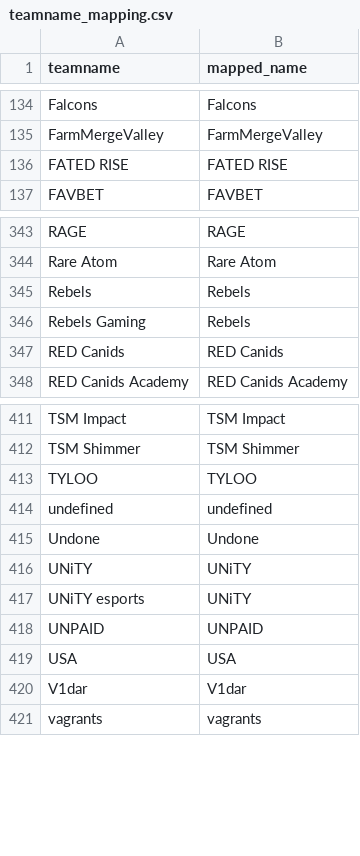
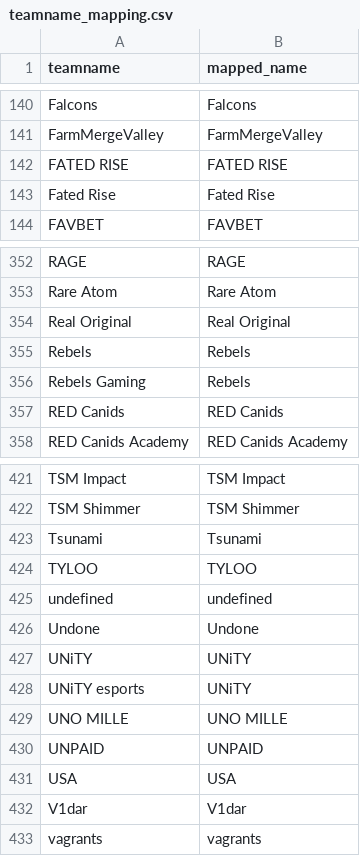
Before and after one commit to debruijn/cs2, a CSV file: combined_cs2_rankings/teamname_mapping.csv, drawn as a sheet; only a part is shown, gaps mark what is left out; the diff covers the shown part only.

```diff
--- a/combined_cs2_rankings/teamname_mapping.csv
+++ b/combined_cs2_rankings/teamname_mapping.csv
@@ -136,2 +142,3 @@ FarmMergeValley,FarmMergeValley
 FATED RISE,FATED RISE
+Fated Rise,Fated Rise
 FAVBET,FAVBET
@@ -344,2 +353,3 @@ RAGE,RAGE
 Rare Atom,Rare Atom
+Real Original,Real Original
 Rebels,Rebels
@@ -412,2 +422,3 @@ TSM Impact,TSM Impact
 TSM Shimmer,TSM Shimmer
+Tsunami,Tsunami
 TYLOO,TYLOO
@@ -417,2 +428,3 @@ UNiTY,UNiTY
 UNiTY esports,UNiTY
+UNO MILLE,UNO MILLE
 UNPAID,UNPAID
```
Also changed, not shown: 8 added rows elsewhere in this file, combined_cs2_rankings/rosters.csv, 2 other files.
